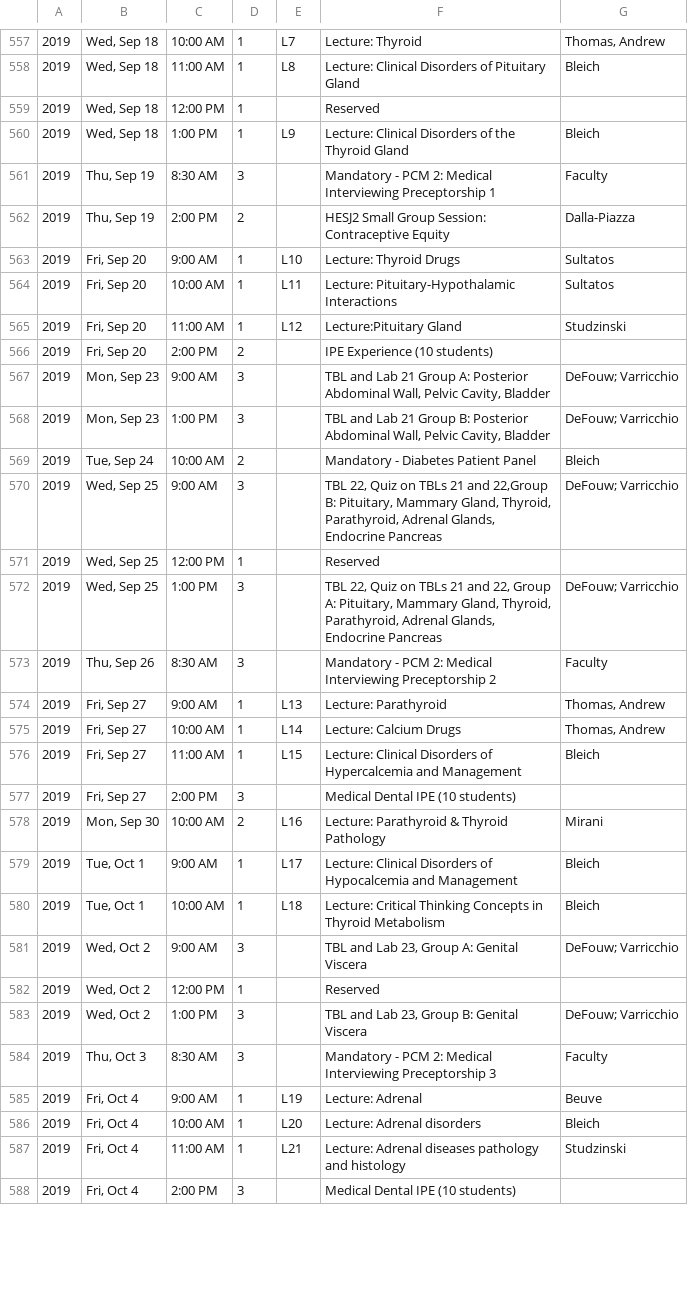
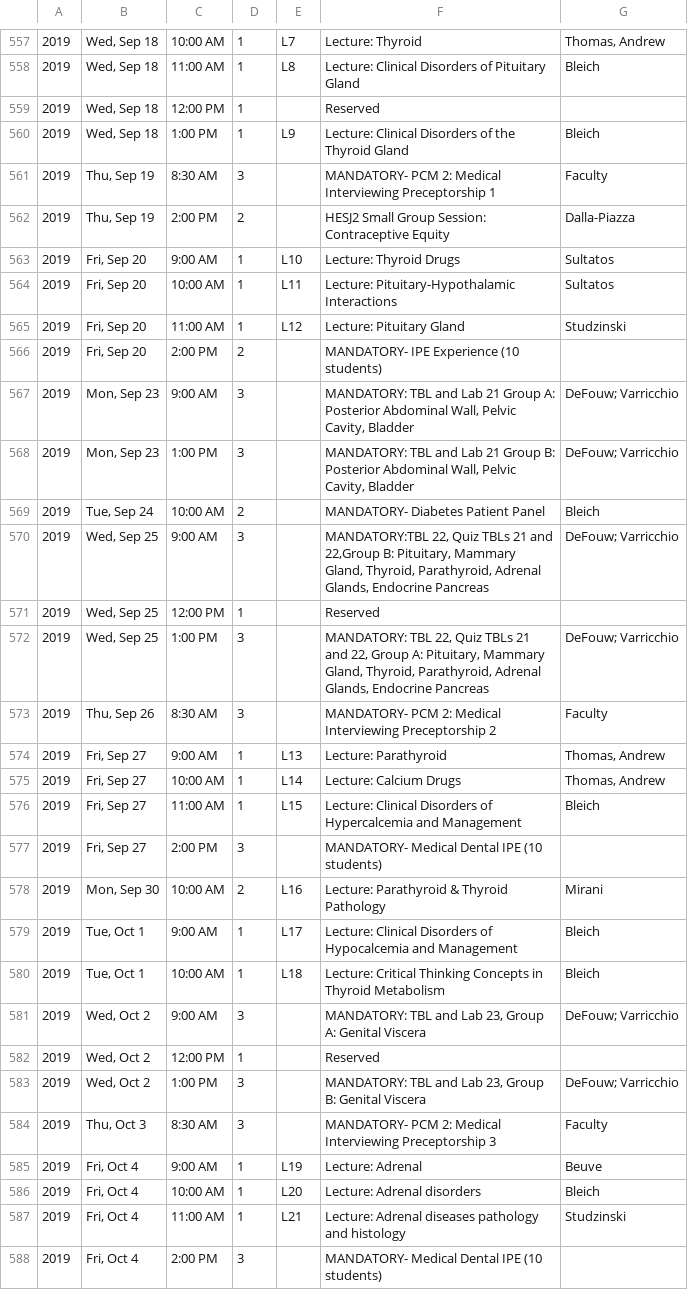
Before and after one commit to TheToolbox/njms.rocks, a CSV file: webserver/calendars/calendars/2022.csv, drawn as a sheet; only a part is shown, gaps mark what is left out; the diff covers the shown part only.

```diff
--- a/webserver/calendars/calendars/2022.csv
+++ b/webserver/calendars/calendars/2022.csv
@@ -560,3 +560,3 @@
 2019,"Wed, Sep 18",1:00 PM,1,L9,Lecture: Clinical Disorders of the Thyroid Gland,Bleich
-2019,"Thu, Sep 19",8:30 AM,3,,Mandatory - PCM 2: Medical Interviewing Preceptorship 1,Faculty
+2019,"Thu, Sep 19",8:30 AM,3,,MANDATORY- PCM 2: Medical Interviewing Preceptorship 1,Faculty
 2019,"Thu, Sep 19",2:00 PM,2,,HESJ2 Small Group Session: Contraceptive Equity,Dalla-Piazza
@@ -564,11 +564,11 @@
 2019,"Fri, Sep 20",10:00 AM,1,L11,Lecture: Pituitary-Hypothalamic Interactions,Sultatos
-2019,"Fri, Sep 20",11:00 AM,1,L12,Lecture:Pituitary Gland,Studzinski
-2019,"Fri, Sep 20",2:00 PM,2,,IPE Experience (10 students),
-2019,"Mon, Sep 23",9:00 AM,3,,"TBL and Lab 21 Group A: Posterior Abdominal Wall, Pelvic Cavity, Bladder",DeFouw; Varricchio
-2019,"Mon, Sep 23",1:00 PM,3,,"TBL and Lab 21 Group B: Posterior Abdominal Wall, Pelvic Cavity, Bladder",DeFouw; Varricchio
-2019,"Tue, Sep 24",10:00 AM,2,,Mandatory - Diabetes Patient Panel,Bleich
-2019,"Wed, Sep 25",9:00 AM,3,,"TBL 22, Quiz on TBLs 21 and 22,Group B: Pituitary, Mammary Gland, Thyroid, Parathyroid, Adrenal Glands, Endocrine Pancreas",DeFouw; Varricchio
+2019,"Fri, Sep 20",11:00 AM,1,L12,Lecture: Pituitary Gland,Studzinski
+2019,"Fri, Sep 20",2:00 PM,2,,MANDATORY- IPE Experience (10 students),
+2019,"Mon, Sep 23",9:00 AM,3,,"MANDATORY: TBL and Lab 21 Group A: Posterior Abdominal Wall, Pelvic Cavity, Bladder",DeFouw; Varricchio
+2019,"Mon, Sep 23",1:00 PM,3,,"MANDATORY: TBL and Lab 21 Group B: Posterior Abdominal Wall, Pelvic Cavity, Bladder",DeFouw; Varricchio
+2019,"Tue, Sep 24",10:00 AM,2,,MANDATORY- Diabetes Patient Panel,Bleich
+2019,"Wed, Sep 25",9:00 AM,3,,"MANDATORY:TBL 22, Quiz TBLs 21 and 22,Group B: Pituitary, Mammary Gland, Thyroid, Parathyroid, Adrenal Glands, Endocrine Pancreas",DeFouw; Varricchio
 2019,"Wed, Sep 25",12:00 PM,1,,Reserved,
-2019,"Wed, Sep 25",1:00 PM,3,,"TBL 22, Quiz on TBLs 21 and 22, Group A: Pituitary, Mammary Gland, Thyroid, Parathyroid, Adrenal Glands, Endocrine Pancreas",DeFouw; Varricchio
-2019,"Thu, Sep 26",8:30 AM,3,,Mandatory - PCM 2: Medical Interviewing Preceptorship 2,Faculty
+2019,"Wed, Sep 25",1:00 PM,3,,"MANDATORY: TBL 22, Quiz TBLs 21 and 22, Group A: Pituitary, Mammary Gland, Thyroid, Parathyroid, Adrenal Glands, Endocrine Pancreas",DeFouw; Varricchio
+2019,"Thu, Sep 26",8:30 AM,3,,MANDATORY- PCM 2: Medical Interviewing Preceptorship 2,Faculty
 2019,"Fri, Sep 27",9:00 AM,1,L13,Lecture: Parathyroid,"Thomas, Andrew"
@@ -576,3 +576,3 @@
 2019,"Fri, Sep 27",11:00 AM,1,L15,Lecture: Clinical Disorders of Hypercalcemia and Management,Bleich
-2019,"Fri, Sep 27",2:00 PM,3,,Medical Dental IPE (10 students),
+2019,"Fri, Sep 27",2:00 PM,3,,MANDATORY- Medical Dental IPE (10 students),
 2019,"Mon, Sep 30",10:00 AM,2,L16,Lecture: Parathyroid & Thyroid Pathology,Mirani
@@ -580,6 +580,6 @@
 2019,"Tue, Oct 1",10:00 AM,1,L18,Lecture: Critical Thinking Concepts in Thyroid Metabolism,Bleich
-2019,"Wed, Oct 2",9:00 AM,3,,"TBL and Lab 23, Group A: Genital Viscera",DeFouw; Varricchio
+2019,"Wed, Oct 2",9:00 AM,3,,"MANDATORY: TBL and Lab 23, Group A: Genital Viscera",DeFouw; Varricchio
 2019,"Wed, Oct 2",12:00 PM,1,,Reserved,
-2019,"Wed, Oct 2",1:00 PM,3,,"TBL and Lab 23, Group B: Genital Viscera",DeFouw; Varricchio
-2019,"Thu, Oct 3",8:30 AM,3,,Mandatory - PCM 2: Medical Interviewing Preceptorship 3,Faculty
+2019,"Wed, Oct 2",1:00 PM,3,,"MANDATORY: TBL and Lab 23, Group B: Genital Viscera",DeFouw; Varricchio
+2019,"Thu, Oct 3",8:30 AM,3,,MANDATORY- PCM 2: Medical Interviewing Preceptorship 3,Faculty
 2019,"Fri, Oct 4",9:00 AM,1,L19,Lecture: Adrenal,Beuve
@@ -587,2 +587,2 @@
 2019,"Fri, Oct 4",11:00 AM,1,L21,Lecture: Adrenal diseases pathology and histology,Studzinski
-2019,"Fri, Oct 4",2:00 PM,3,,Medical Dental IPE (10 students),
+2019,"Fri, Oct 4",2:00 PM,3,,MANDATORY- Medical Dental IPE (10 students),
```
Also changed, not shown: 3 added rows and 29 edited cells elsewhere in this file.
